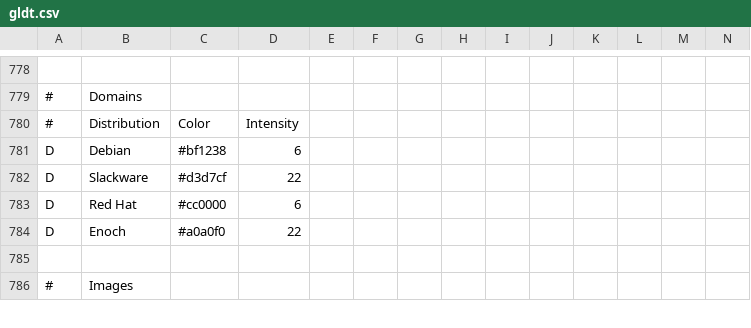
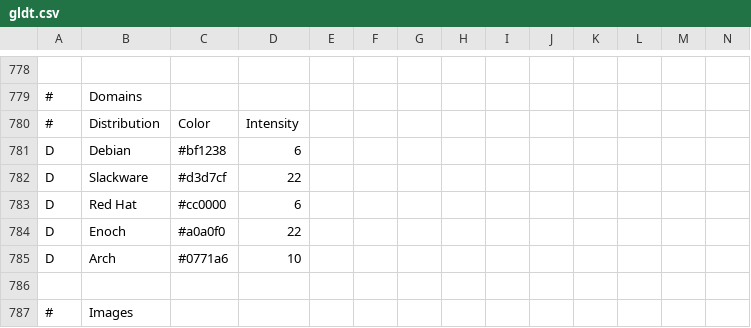
Before and after one commit to FabioLolix/LinuxTimeline, a CSV file: gldt.csv, drawn as a sheet; only a part is shown, gaps mark what is left out; rows hold the shown columns only; the diff names each change by its address in the sheet, - before the commit and + after, or states it on an @@ line.

Commit message:
Added Domain for Arch

```diff
--- a/gldt.csv
+++ b/gldt.csv
+row 785: D | Arch | #0771a6 | 10
```
